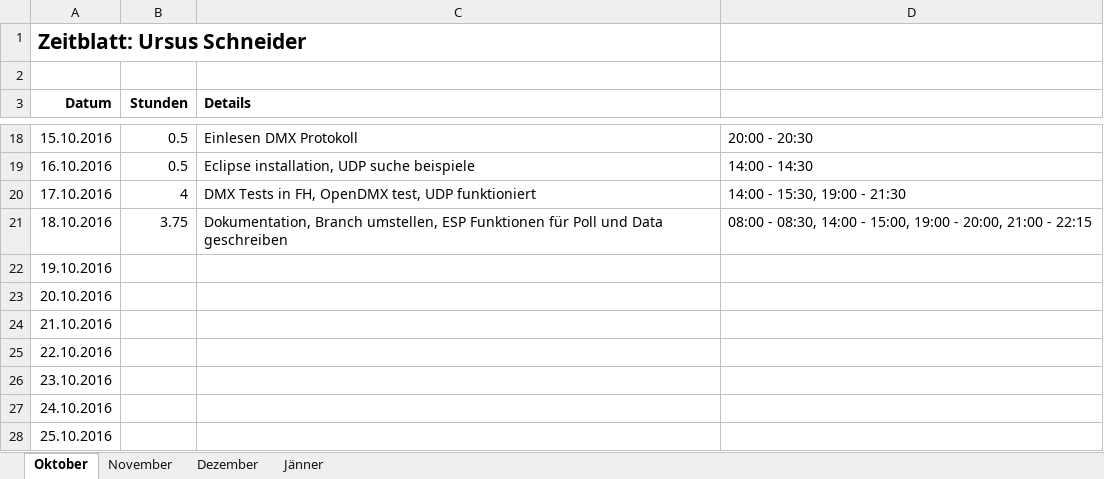
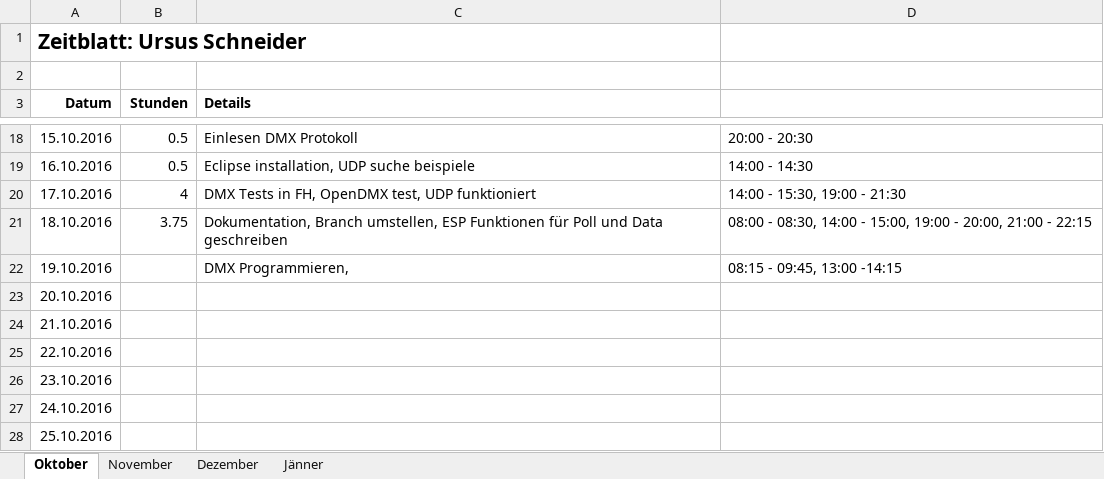
Before and after one commit to ChangeTheCode/AlienHacky, an Excel workbook: Zeitblätter/Ursus Schneider.xlsx, sheet Oktober, drawn as a sheet; only a part is shown, gaps mark what is left out; values as stored, in another font and other column widths than the file's, no borders; the diff names each change by its address in the sheet, - before the commit and + after, or states it on an @@ line.

```diff
--- a/Zeitblätter/Ursus Schneider.xlsx (sheet Oktober)
+++ b/Zeitblätter/Ursus Schneider.xlsx (sheet Oktober)
-C22 (Details): (empty)
+C22 (Details): DMX Programmieren,
-D22: (empty)
+D22: 08:15 - 09:45, 13:00 -14:15
```
Also changed, not shown: 2 other files.
